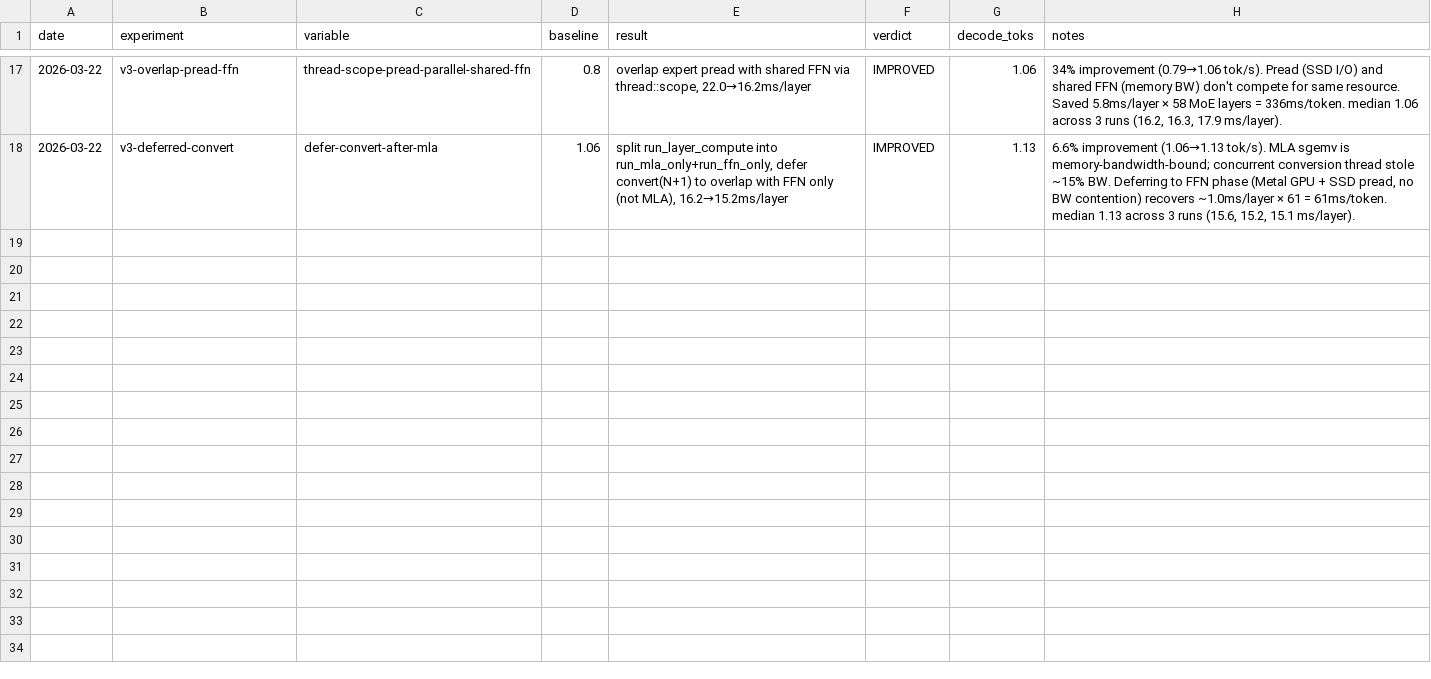
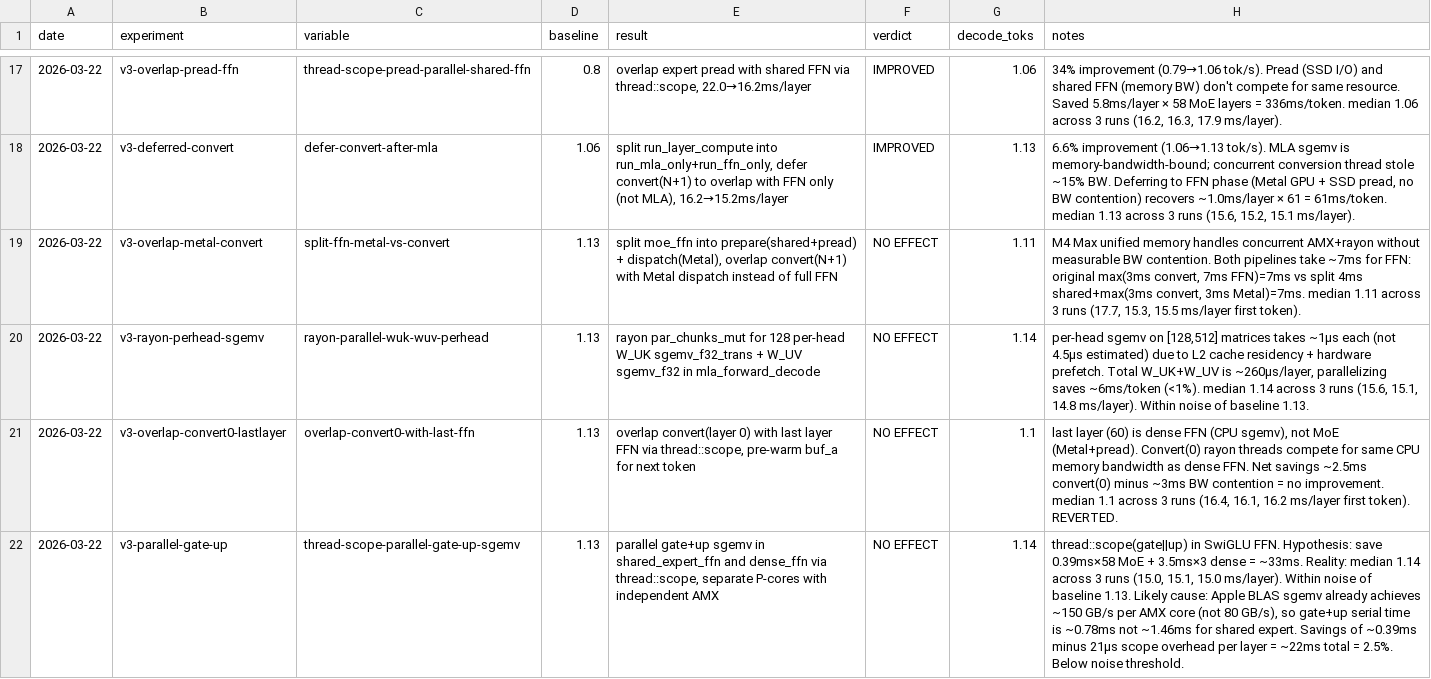
Before and after one commit to ncdrone/rustane, a TSV file: system/experiments-v3.tsv, drawn as a sheet; only a part is shown, gaps mark what is left out; the diff covers the shown part only; the diff names each change by its address in the sheet, - before the commit and + after, or states it on an @@ line.

```diff
--- a/system/experiments-v3.tsv
+++ b/system/experiments-v3.tsv
+row 19: 2026-03-22 | v3-overlap-metal-convert | split-ffn-metal-vs-convert | 1.13 | split moe_ffn into prepare(shared+pread) + dispatch(Metal), overlap convert(N+1) with Metal dispatch instead of full FFN | NO EFFECT | 1.11 | M4 Max unified memory handles concurrent AMX+rayon without measurable BW contention. Both pipelines take ~7ms for FFN: original max(3ms convert, 7ms FFN)=7ms vs split 4ms shared+max(3ms convert, 3ms Metal)=7ms. median 1.11 across 3 runs (17.7, 15.3, 15.5 ms/layer first token).
+row 20: 2026-03-22 | v3-rayon-perhead-sgemv | rayon-parallel-wuk-wuv-perhead | 1.13 | rayon par_chunks_mut for 128 per-head W_UK sgemv_f32_trans + W_UV sgemv_f32 in mla_forward_decode | NO EFFECT | 1.14 | per-head sgemv on [128,512] matrices takes ~1μs each (not 4.5μs estimated) due to L2 cache residency + hardware prefetch. Total W_UK+W_UV is ~260μs/layer, parallelizing saves ~6ms/token (<1%). median 1.14 across 3 runs (15.6, 15.1, 14.8 ms/layer). Within noise of baseline 1.13.
+row 21: 2026-03-22 | v3-overlap-convert0-lastlayer | overlap-convert0-with-last-ffn | 1.13 | overlap convert(layer 0) with last layer FFN via thread::scope, pre-warm buf_a for next token | NO EFFECT | 1.1 | last layer (60) is dense FFN (CPU sgemv), not MoE (Metal+pread). Convert(0) rayon threads compete for same CPU memory bandwidth as dense FFN. Net savings ~2.5ms convert(0) minus ~3ms BW contention = no improvement. median 1.1 across 3 runs (16.4, 16.1, 16.2 ms/layer first token). REVERTED.
+row 22: 2026-03-22 | v3-parallel-gate-up | thread-scope-parallel-gate-up-sgemv | 1.13 | parallel gate+up sgemv in shared_expert_ffn and dense_ffn via thread::scope, separate P-cores with independent AMX | NO EFFECT | 1.14 | thread::scope(gate||up) in SwiGLU FFN. Hypothesis: save 0.39ms×58 MoE + 3.5ms×3 dense = ~33ms. Reality: median 1.14 across 3 runs (15.0, 15.1, 15.0 ms/layer). Within noise of baseline 1.13. Likely cause: Apple BLAS sgemv already achieves ~150 GB/s per AMX core (not 80 GB/s), so gate+up serial time is ~0.78ms not ~1.46ms for shared expert. Savings of ~0.39ms minus 21μs scope overhead per layer = ~22ms total = 2.5%. Below noise threshold.
```
Also changed, not shown: 11 added rows elsewhere in this file, 3 other files.
